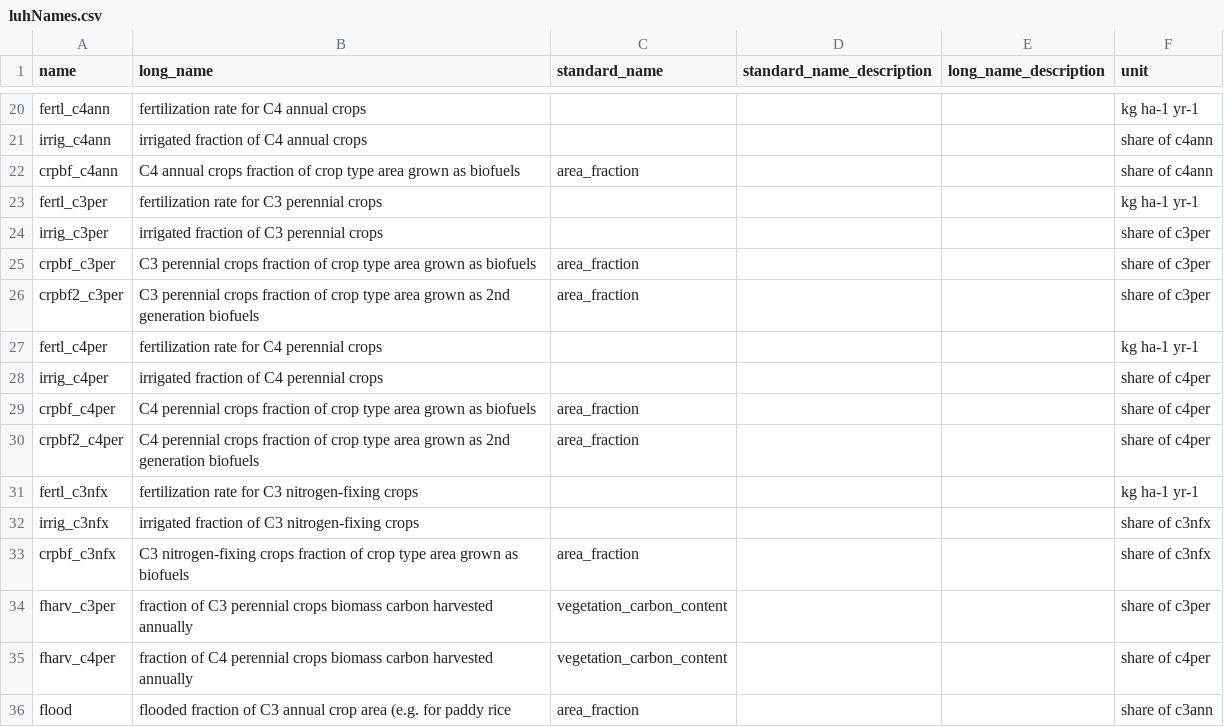
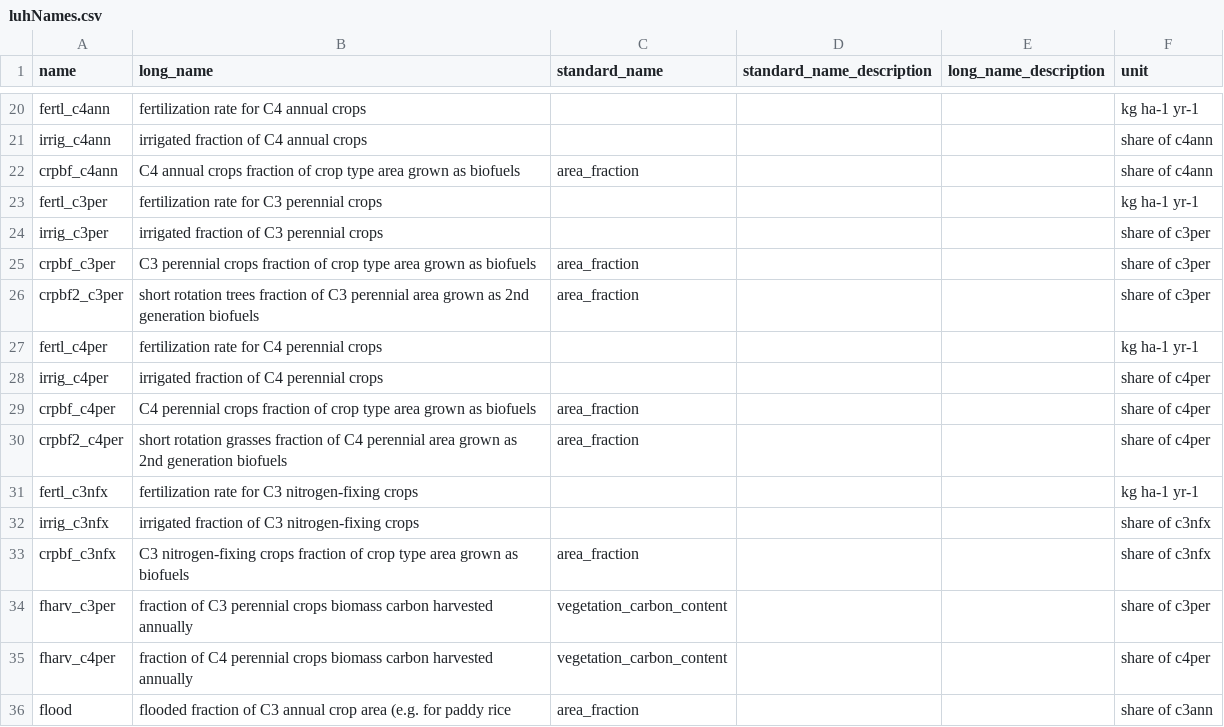
Before and after one commit to pik-piam/mrmagpiedownscaled, a CSV file: inst/extdata/luhNames.csv, drawn as a sheet; only a part is shown, gaps mark what is left out.

Commit message:
crpbf2 description

```diff
--- a/inst/extdata/luhNames.csv
+++ b/inst/extdata/luhNames.csv
@@ -25,3 +25,3 @@ irrig_c3per,irrigated fraction of C3 perennial crops,,,,share of c3per
 crpbf_c3per,C3 perennial crops fraction of crop type area grown as biofuels,area_fraction,,,share of c3per
-crpbf2_c3per,C3 perennial crops fraction of crop type area grown as 2nd generation biofuels,area_fraction,,,share of c3per
+crpbf2_c3per,short rotation trees fraction of C3 perennial area grown as 2nd generation biofuels,area_fraction,,,share of c3per
 fertl_c4per,fertilization rate for C4 perennial crops,,,,kg ha-1 yr-1
@@ -29,3 +29,3 @@ irrig_c4per,irrigated fraction of C4 perennial crops,,,,share of c4per
 crpbf_c4per,C4 perennial crops fraction of crop type area grown as biofuels,area_fraction,,,share of c4per
-crpbf2_c4per,C4 perennial crops fraction of crop type area grown as 2nd generation biofuels,area_fraction,,,share of c4per
+crpbf2_c4per,short rotation grasses fraction of C4 perennial area grown as 2nd generation biofuels,area_fraction,,,share of c4per
 fertl_c3nfx,fertilization rate for C3 nitrogen-fixing crops,,,,kg ha-1 yr-1
```
